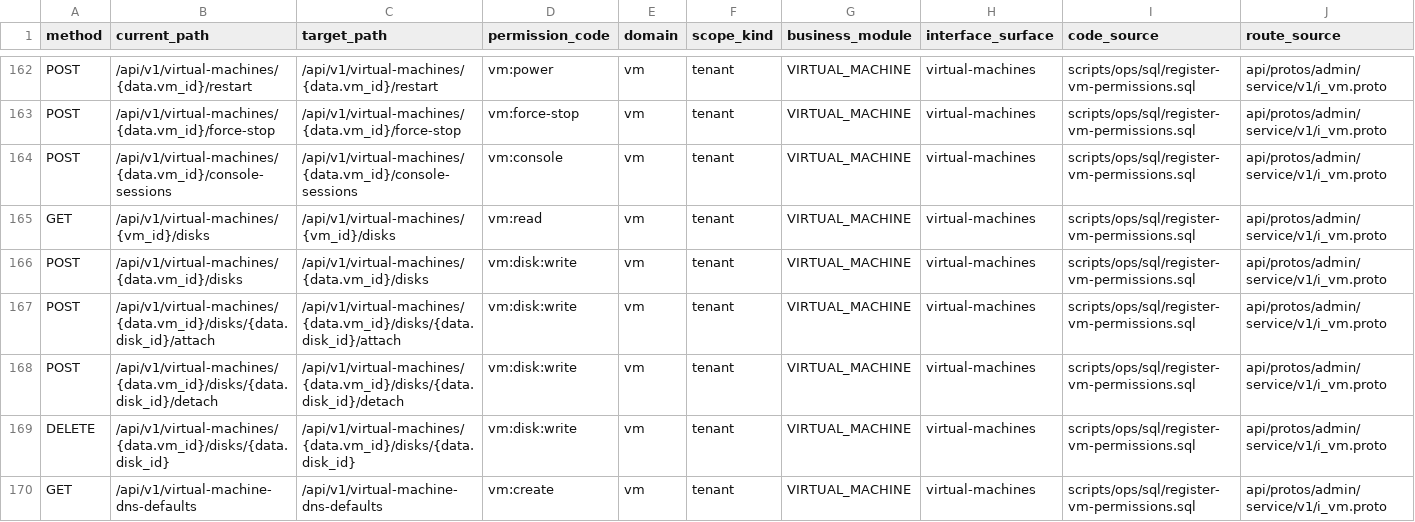
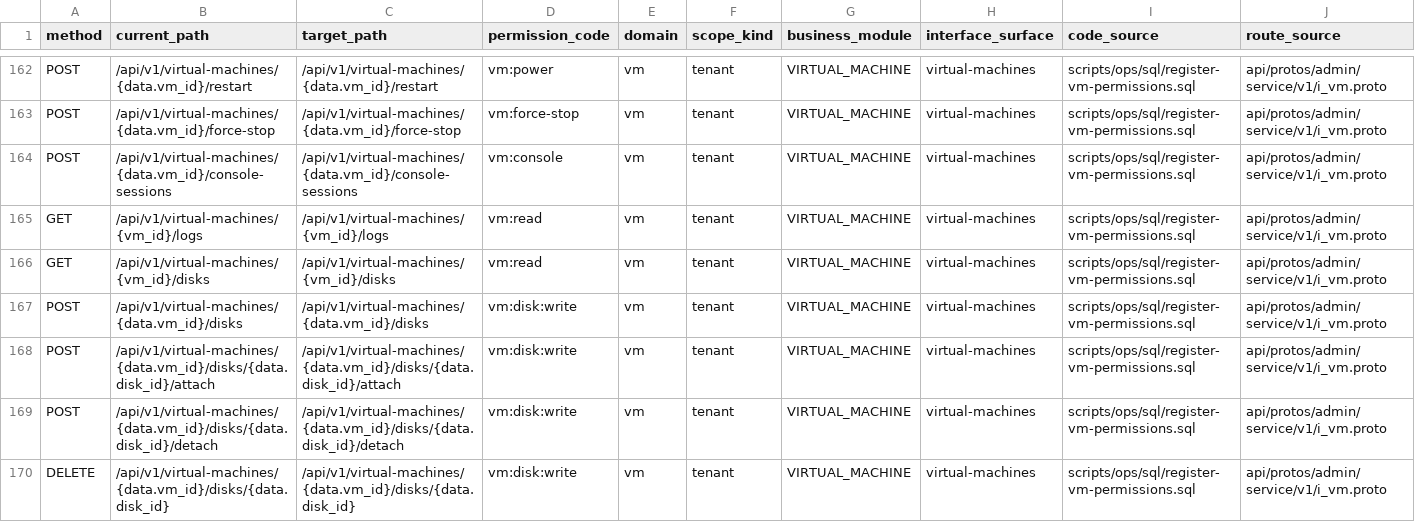
Before and after one commit to zhangzhe-ctrl/ani-governance, a TSV file: docs/contracts/permission-code-capability-map.tsv, drawn as a sheet; only a part is shown, gaps mark what is left out; the shorter side is filled out with more unchanged rows; rows hold the shown columns only; the diff names each change by its address in the sheet, - before the commit and + after, or states it on an @@ line.

```diff
--- a/docs/contracts/permission-code-capability-map.tsv
+++ b/docs/contracts/permission-code-capability-map.tsv
+row 165: GET | /api/v1/virtual-machines/{vm_id}/logs | /api/v1/virtual-machines/{vm_id}/logs | vm:read | vm | tenant | VIRTUAL_MACHINE | virtual-machines | scripts/ops/sql/register-vm-permissions.sql | api/protos/admin/service/v1/i_vm.proto
```
Also changed, not shown: 9 other files.
